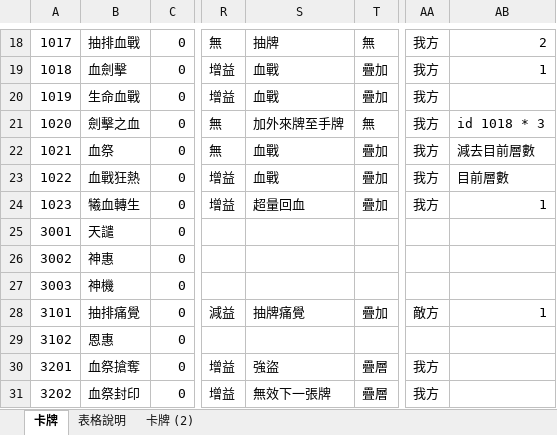
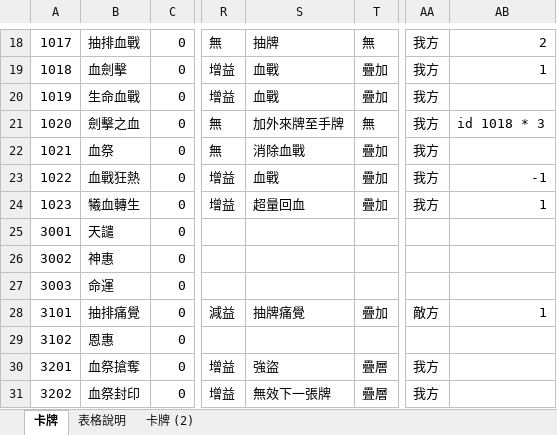
Before and after one commit to Game-Beacon/Coins-data, an Excel workbook: 企劃/戰士卡牌和怪物卡牌 0626.xlsx, sheet 卡牌, drawn as a sheet; only a part is shown, gaps mark what is left out; values as stored, in another font and other column widths than the file's, no cell formats; the diff covers the shown part only; the diff names each change by its address in the sheet, - before the commit and + after, or states it on an @@ line.

```diff
--- a/企劃/戰士卡牌和怪物卡牌 0626.xlsx (sheet 卡牌)
+++ b/企劃/戰士卡牌和怪物卡牌 0626.xlsx (sheet 卡牌)
-S22: 血戰
+S22: 消除血戰
-AB22: 減去目前層數
+AB22: (empty)
-AB23: 目前層數
+AB23: -1
-B27: 神機
+B27: 命運
```
Also changed, not shown: 11 edited cells elsewhere in this sheet, sheet 表格說明, cell formats, 5 other files.
